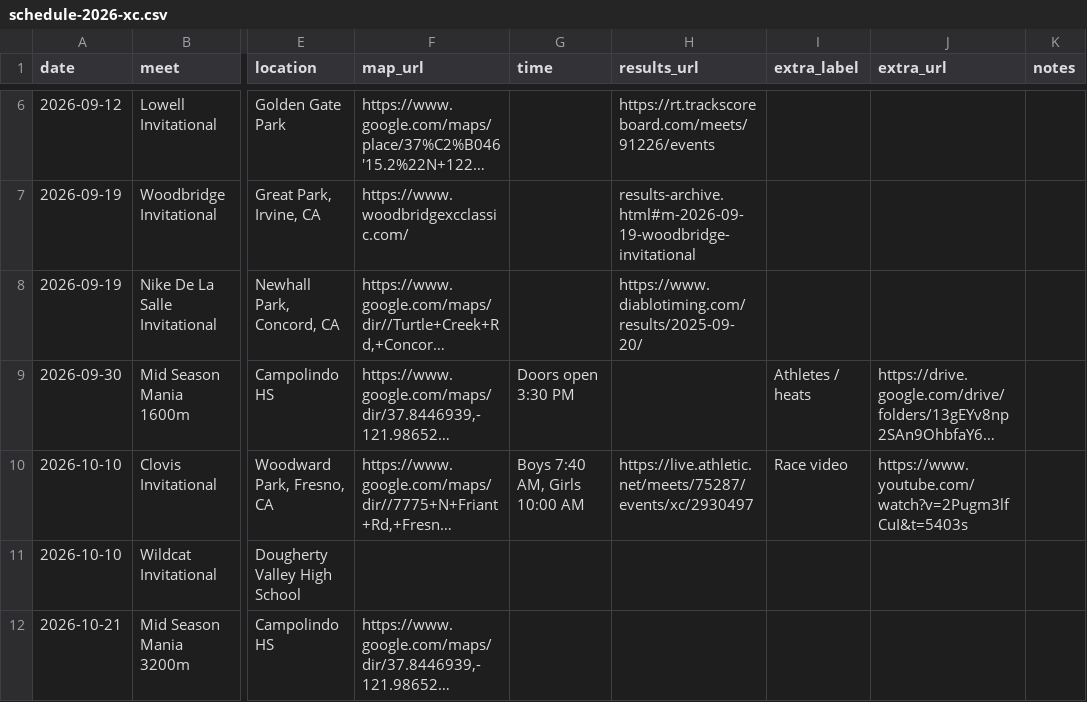
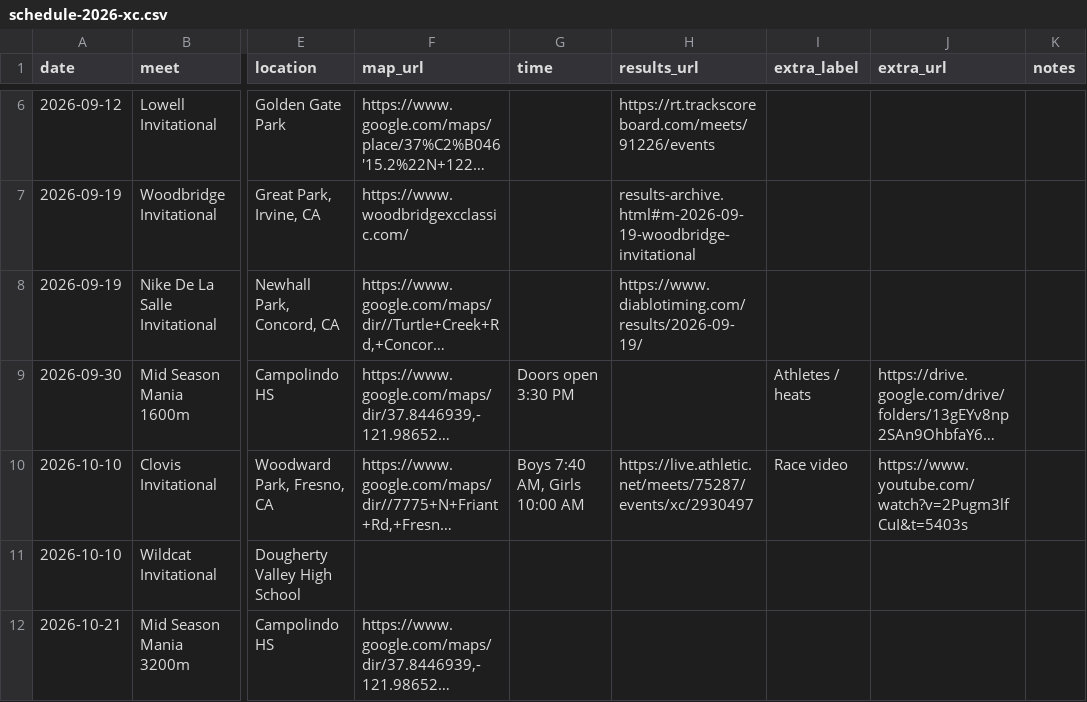
Before and after one commit to pwalesdi/mvxctf_website, a CSV file: assets/data/schedule-2026-xc.csv, drawn as a sheet; only a part is shown, gaps mark what is left out; long unchanged cells end in …; the diff names each change by its address in the sheet, - before the commit and + after, or states it on an @@ line.

```diff
--- a/assets/data/schedule-2026-xc.csv
+++ b/assets/data/schedule-2026-xc.csv
-H8 (results_url): https://www.diablotiming.com/results/2025-09-20/
+H8 (results_url): https://www.diablotiming.com/results/2026-09-19/
```
Also changed, not shown: 2 other files.
